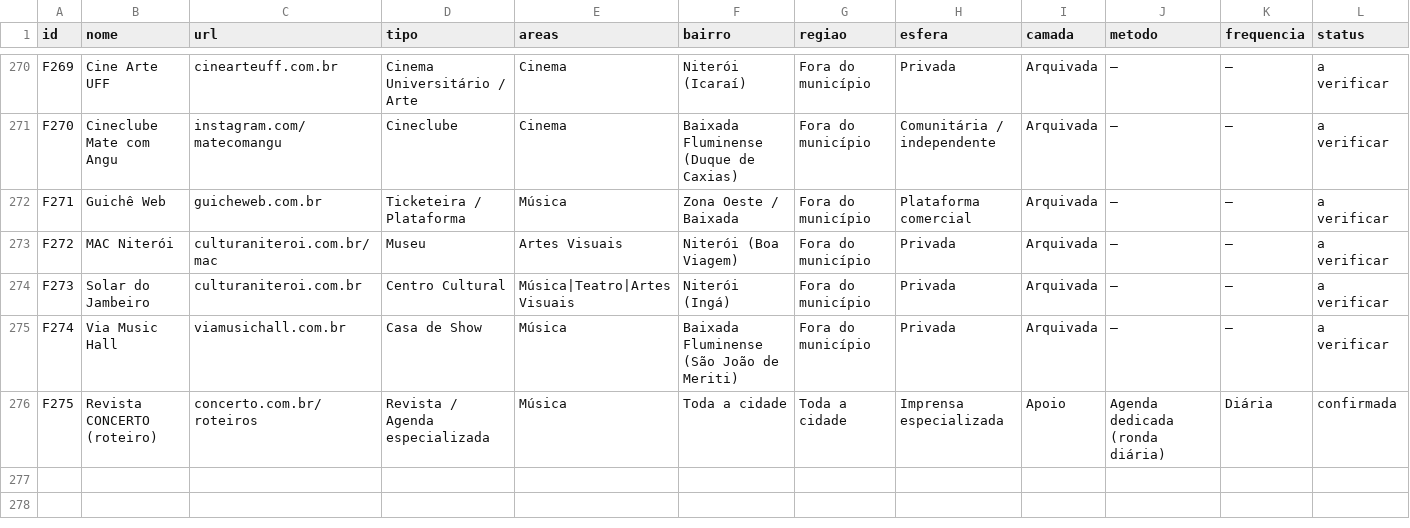
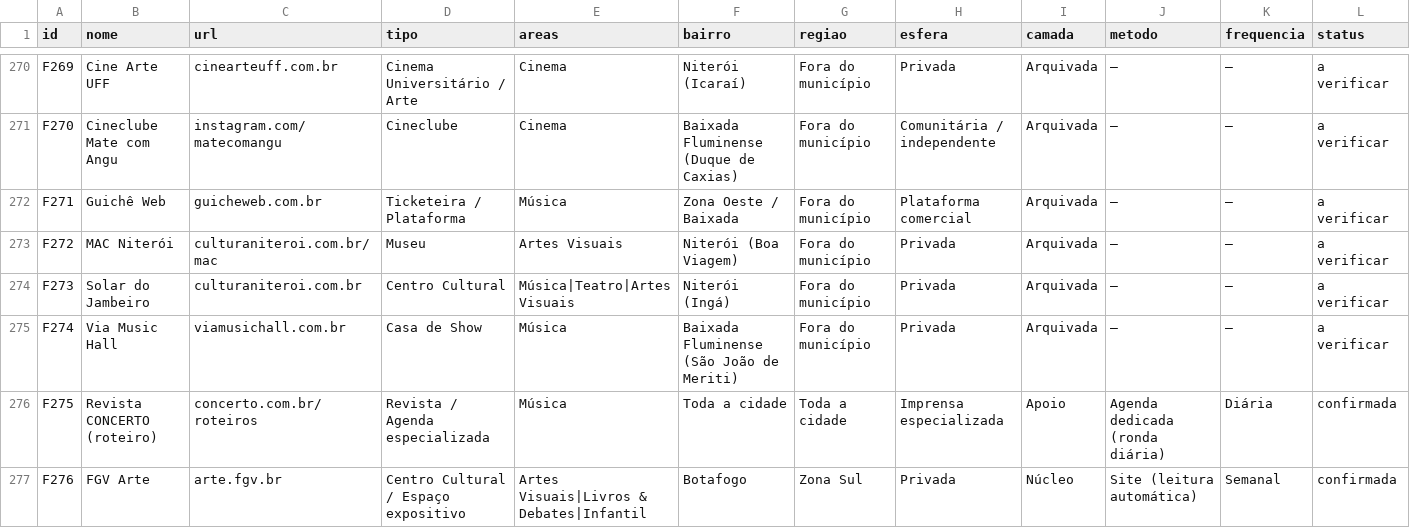
Before and after one commit to miguelbconde/todososrios, a CSV file: dados/fontes.csv, drawn as a sheet; only a part is shown, gaps mark what is left out; rows hold the shown columns only; the diff names each change by its address in the sheet, - before the commit and + after, or states it on an @@ line.

```diff
--- a/dados/fontes.csv
+++ b/dados/fontes.csv
+row 277: F276 | FGV Arte | arte.fgv.br | Centro Cultural / Espaço expositivo | Artes Visuais|Livros & Debates|Infantil | Botafogo | Zona Sul | Privada | Núcleo | Site (leitura automática) | Semanal | confirmada
```
Also changed, not shown: 1 other file.
